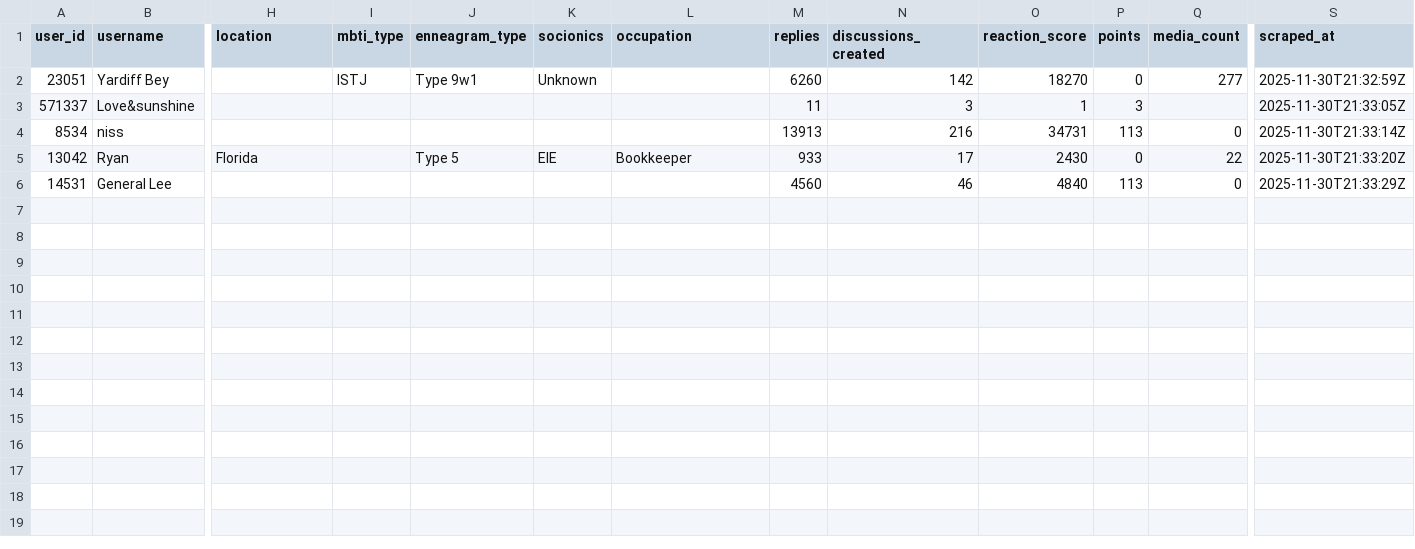
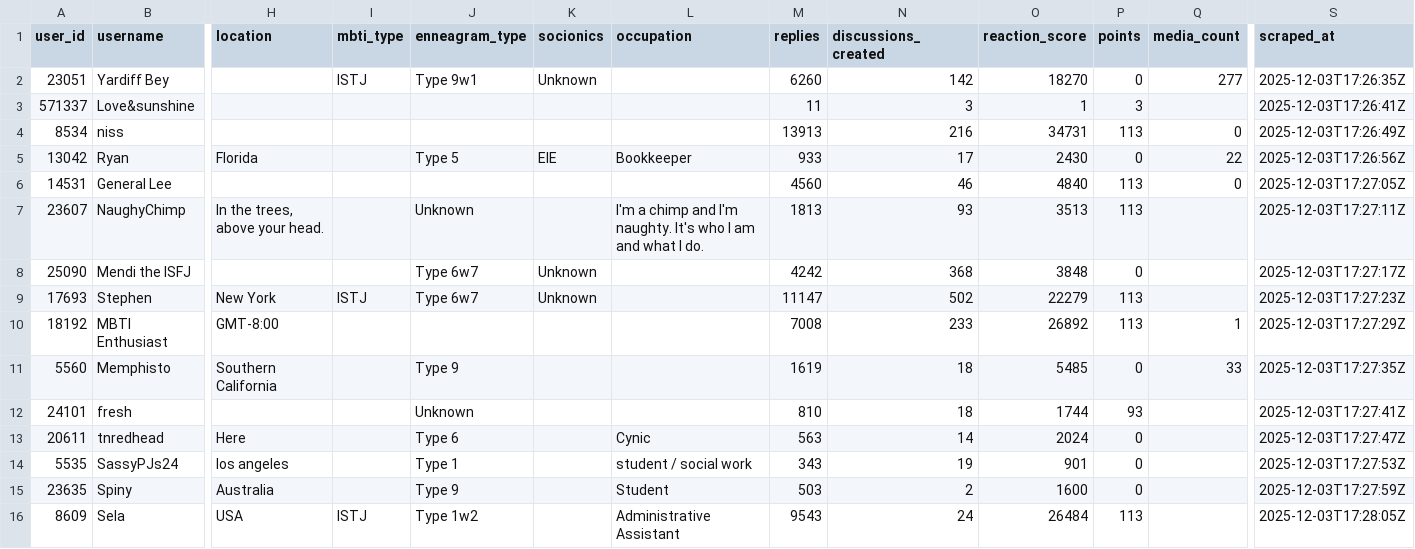
Before and after one commit to farhan-navas/dm-recommender, a CSV file: users.csv, drawn as a sheet; only a part is shown, gaps mark what is left out; rows hold the shown columns only; the diff names each change by its address in the sheet, - before the commit and + after, or states it on an @@ line.

```diff
--- a/users.csv
+++ b/users.csv
-S2 (scraped_at): 2025-11-30T21:32:59Z
+S2 (scraped_at): 2025-12-03T17:26:35Z
-S3 (scraped_at): 2025-11-30T21:33:05Z
+S3 (scraped_at): 2025-12-03T17:26:41Z
-S4 (scraped_at): 2025-11-30T21:33:14Z
+S4 (scraped_at): 2025-12-03T17:26:49Z
-S5 (scraped_at): 2025-11-30T21:33:20Z
+S5 (scraped_at): 2025-12-03T17:26:56Z
-S6 (scraped_at): 2025-11-30T21:33:29Z
+S6 (scraped_at): 2025-12-03T17:27:05Z
+row 7: 23607 | NaughyChimp | In the trees, above your head. |  | Unknown |  | I'm a chimp and I'm naughty. It's who I am and what I do. | 1813 | 93 | 3513 | 113 |  | 2025-12-03T17:27:11Z
+row 8: 25090 | Mendi the ISFJ |  |  | Type 6w7 | Unknown |  | 4242 | 368 | 3848 | 0 |  | 2025-12-03T17:27:17Z
+row 9: 17693 | Stephen | New York | ISTJ | Type 6w7 | Unknown |  | 11147 | 502 | 22279 | 113 |  | 2025-12-03T17:27:23Z
+row 10: 18192 | MBTI Enthusiast | GMT-8:00 |  |  |  |  | 7008 | 233 | 26892 | 113 | 1 | 2025-12-03T17:27:29Z
+row 11: 5560 | Memphisto | Southern California |  | Type 9 |  |  | 1619 | 18 | 5485 | 0 | 33 | 2025-12-03T17:27:35Z
+row 12: 24101 | fresh |  |  | Unknown |  |  | 810 | 18 | 1744 | 93 |  | 2025-12-03T17:27:41Z
+row 13: 20611 | tnredhead | Here |  | Type 6 |  | Cynic | 563 | 14 | 2024 | 0 |  | 2025-12-03T17:27:47Z
+row 14: 5535 | SassyPJs24 | los angeles |  | Type 1 |  | student / social work | 343 | 19 | 901 | 0 |  | 2025-12-03T17:27:53Z
+row 15: 23635 | Spiny | Australia |  | Type 9 |  | Student | 503 | 2 | 1600 | 0 |  | 2025-12-03T17:27:59Z
+row 16: 8609 | Sela | USA | ISTJ | Type 1w2 |  | Administrative Assistant | 9543 | 24 | 26484 | 113 |  | 2025-12-03T17:28:05Z
```
Also changed, not shown: 8 other files.
